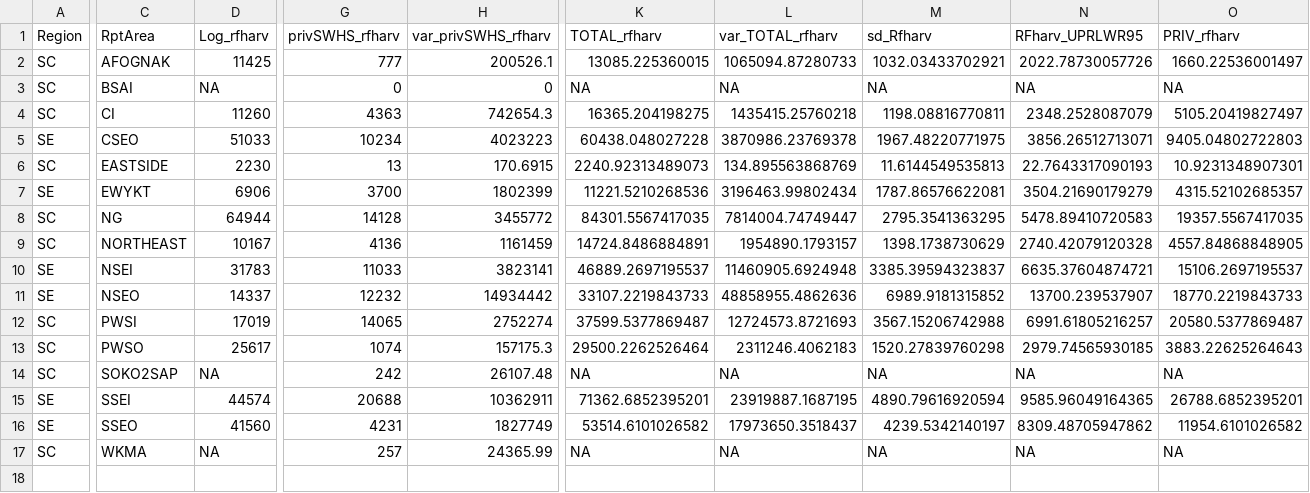
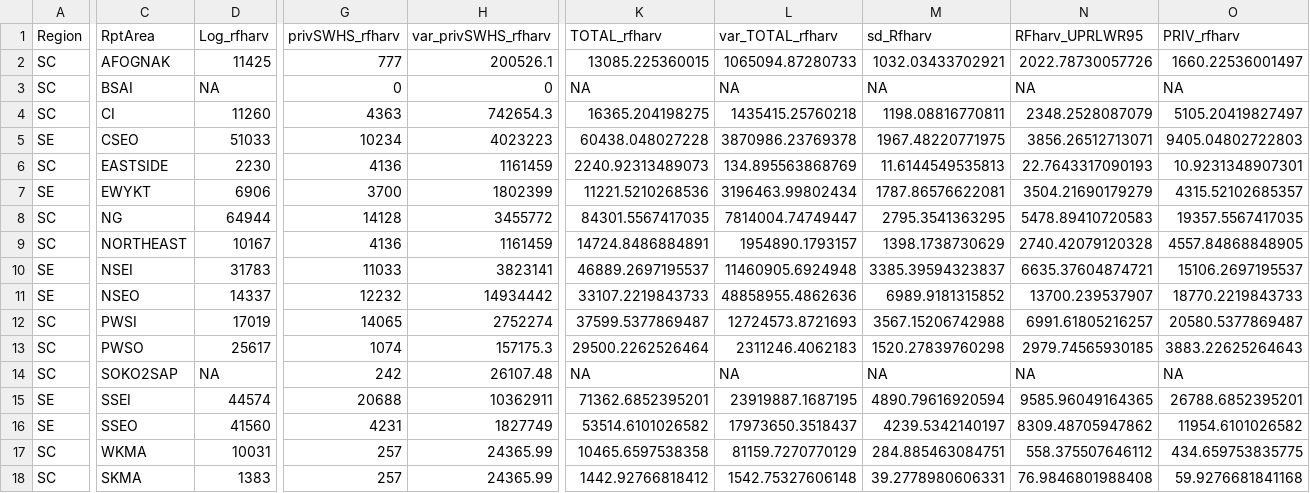
Before and after one commit to ADFG-DSF/RockfishSportMort, a CSV file: data/raw_dat/2023/SWHS_LB_harv_2023.csv, drawn as a sheet; only a part is shown, gaps mark what is left out; rows hold the shown columns only; the diff covers the shown part only; the diff names each change by its address in the sheet, - before the commit and + after, or states it on an @@ line.

```diff
--- a/data/raw_dat/2023/SWHS_LB_harv_2023.csv
+++ b/data/raw_dat/2023/SWHS_LB_harv_2023.csv
-G6 (privSWHS_rfharv): 13
+G6 (privSWHS_rfharv): 4136
-H6 (var_privSWHS_rfharv): 170.6915
+H6 (var_privSWHS_rfharv): 1161459
-D17 (Log_rfharv): NA
+D17 (Log_rfharv): 10031
-K17 (TOTAL_rfharv): NA
+K17 (TOTAL_rfharv): 10465.6597538358
-L17 (var_TOTAL_rfharv): NA
+L17 (var_TOTAL_rfharv): 81159.7270770129
-M17 (sd_Rfharv): NA
+M17 (sd_Rfharv): 284.885463084751
-N17 (RFharv_UPRLWR95): NA
+N17 (RFharv_UPRLWR95): 558.375507646112
-O17 (PRIV_rfharv): NA
+O17 (PRIV_rfharv): 434.659753835775
+row 18: SC | SKMA | 1383 | 257 | 24365.99 | 1442.92766818412 | 1542.75327606148 | 39.2778980606331 | 76.9846801988408 | 59.9276681841168
```
Also changed, not shown: 3 edited cells elsewhere in this file, data/raw_dat/2023/SWHS_LB_rel_2023.csv, data/raw_dat/2023/SWHS_harv_2023.csv, 46 other files.
